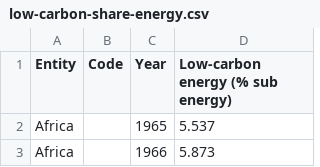
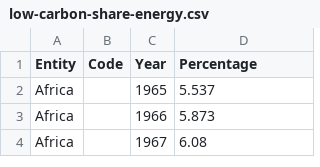
Before and after one commit to adityaf01/datastory, a CSV file: low-carbon-share-energy.csv, drawn as a sheet; only a part is shown; the shorter side is filled out with more unchanged rows.

Commit message:
Update low-carbon-share-energy.csv

```diff
--- a/low-carbon-share-energy.csv
+++ b/low-carbon-share-energy.csv
@@ -1,2 +1,2 @@
-Entity,Code,Year,Low-carbon energy (% sub energy)
+Entity,Code,Year,Percentage
 Africa,,1965,5.537
```
